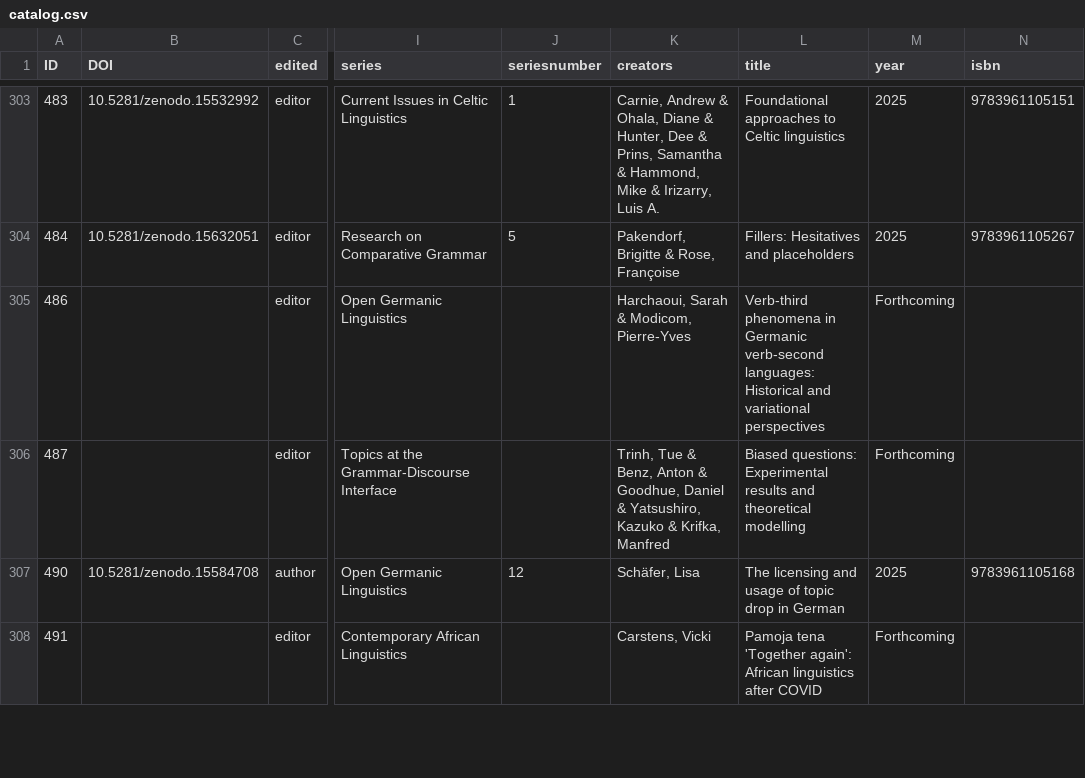
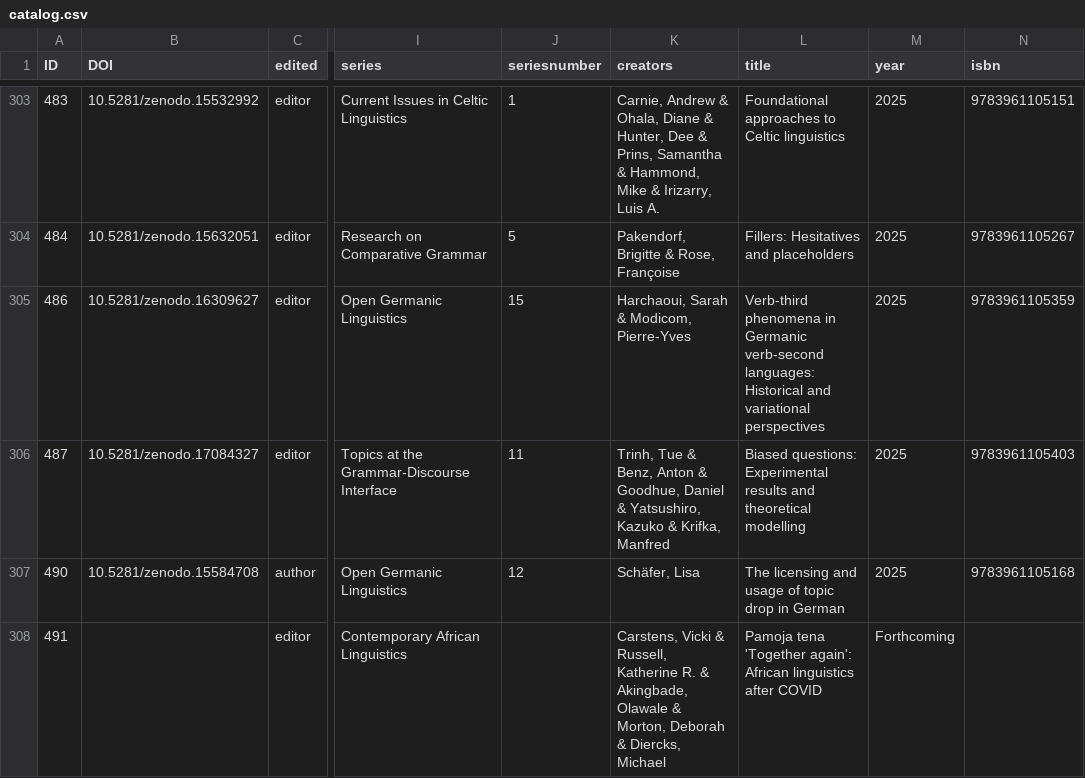
Before and after one commit to langsci/opendata, a CSV file: catalog.csv, drawn as a sheet; only a part is shown, gaps mark what is left out; the diff covers the shown part only; the diff names each change by its address in the sheet, - before the commit and + after, or states it on an @@ line.

Commit message:
update catalog

```diff
--- a/catalog.csv
+++ b/catalog.csv
-B305 (DOI): (empty)
+B305 (DOI): 10.5281/zenodo.16309627
-J305 (seriesnumber): (empty)
+J305 (seriesnumber): 15
-M305:M306 (year): Forthcoming
+M305:M306 (year): 2025
-N305 (isbn): (empty)
+N305 (isbn): 9783961105359
-B306 (DOI): (empty)
+B306 (DOI): 10.5281/zenodo.17084327
-J306 (seriesnumber): (empty)
+J306 (seriesnumber): 11
-N306 (isbn): (empty)
+N306 (isbn): 9783961105403
-K308 (creators): Carstens, Vicki
+K308 (creators): Carstens, Vicki & Russell, Katherine R. & Akingbade, Olawale & Morton, Deborah & Diercks, Michael
```
Also changed, not shown: 4 added rows, 1 removed row and 47 edited cells elsewhere in this file.
